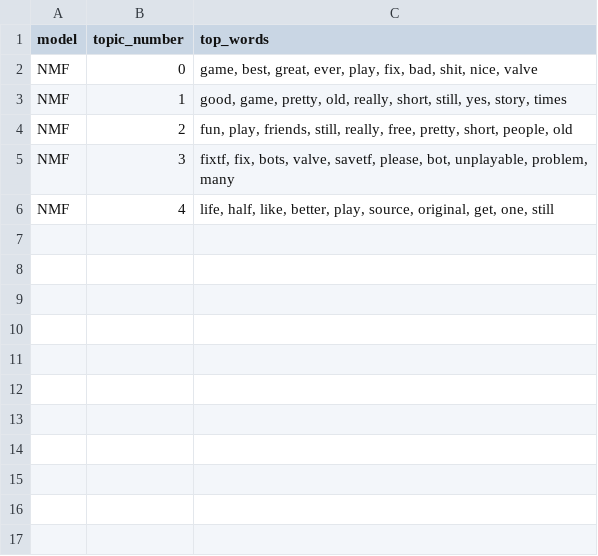
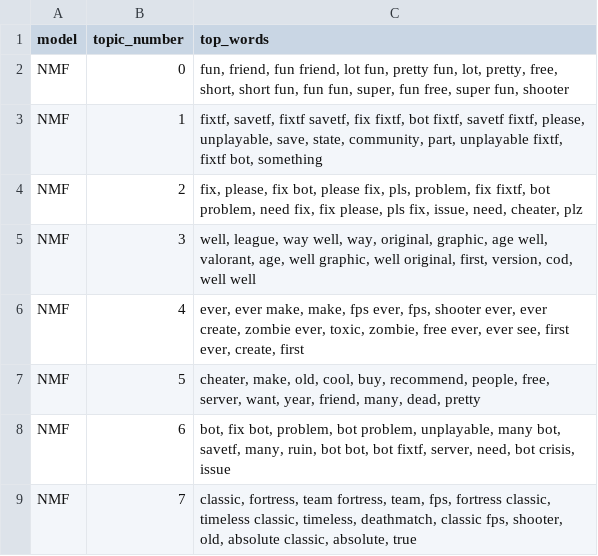
Before and after one commit to milan-bueki/steam-review-nlp, a CSV file: reports/tables/topics_nmf.csv, drawn as a sheet.

Commit message:
Improve topic modeling analysis and reporting

```diff
--- a/reports/tables/topics_nmf.csv
+++ b/reports/tables/topics_nmf.csv
@@ -1,6 +1,9 @@
 model,topic_number,top_words
-NMF,0,"game, best, great, ever, play, fix, bad, shit, nice, valve"
-NMF,1,"good, game, pretty, old, really, short, still, yes, story, times"
-NMF,2,"fun, play, friends, still, really, free, pretty, short, people, old"
-NMF,3,"fixtf, fix, bots, valve, savetf, please, bot, unplayable, problem, many"
-NMF,4,"life, half, like, better, play, source, original, get, one, still"
+NMF,0,"fun, friend, fun friend, lot fun, pretty fun, lot, pretty, free, short, short fun, fun fun, super, fun free, super fun, shooter"
+NMF,1,"fixtf, savetf, fixtf savetf, fix fixtf, bot fixtf, savetf fixtf, please, unplayable, save, state, community, part, unplayable fixtf, fixtf bot, something"
+NMF,2,"fix, please, fix bot, please fix, pls, problem, fix fixtf, bot problem, need fix, fix please, pls fix, issue, need, cheater, plz"
+NMF,3,"well, league, way well, way, original, graphic, age well, valorant, age, well graphic, well original, first, version, cod, well well"
+NMF,4,"ever, ever make, make, fps ever, fps, shooter ever, ever create, zombie ever, toxic, zombie, free ever, ever see, first ever, create, first"
+NMF,5,"cheater, make, old, cool, buy, recommend, people, free, server, want, year, friend, many, dead, pretty"
+NMF,6,"bot, fix bot, problem, bot problem, unplayable, many bot, savetf, many, ruin, bot bot, bot fixtf, server, need, bot crisis, issue"
+NMF,7,"classic, fortress, team fortress, team, fps, fortress classic, timeless classic, timeless, deathmatch, classic fps, shooter, old, absolute classic, absolute, true"
```
Also changed, not shown: reports/tables/top_words_bow.csv, reports/tables/topics_lda.csv, 11 other files.
